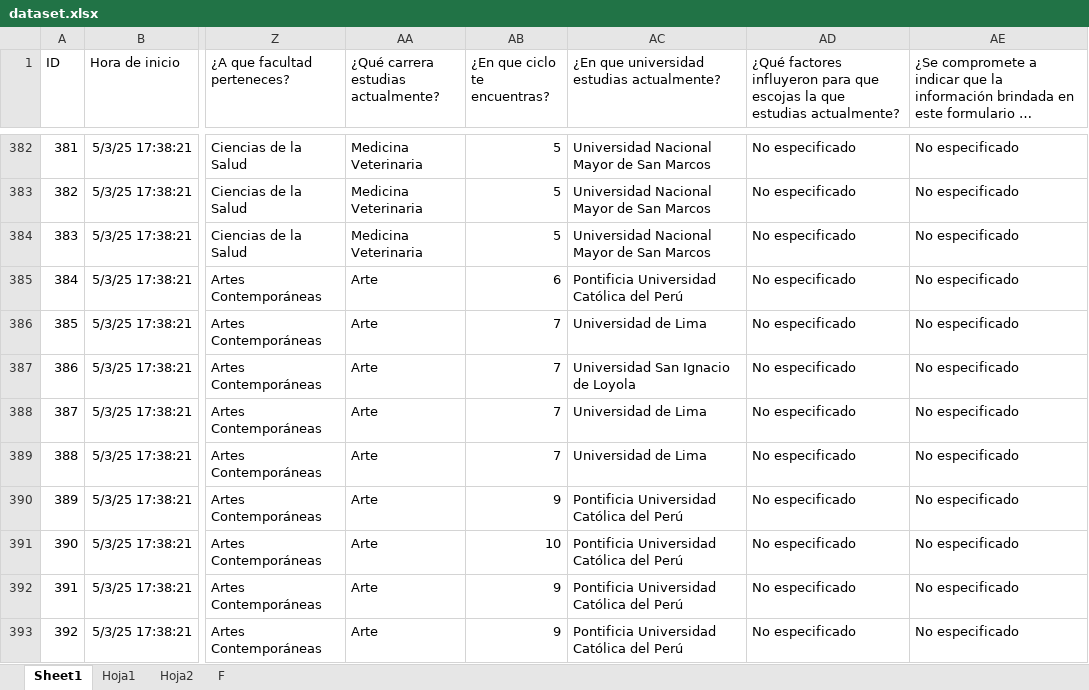
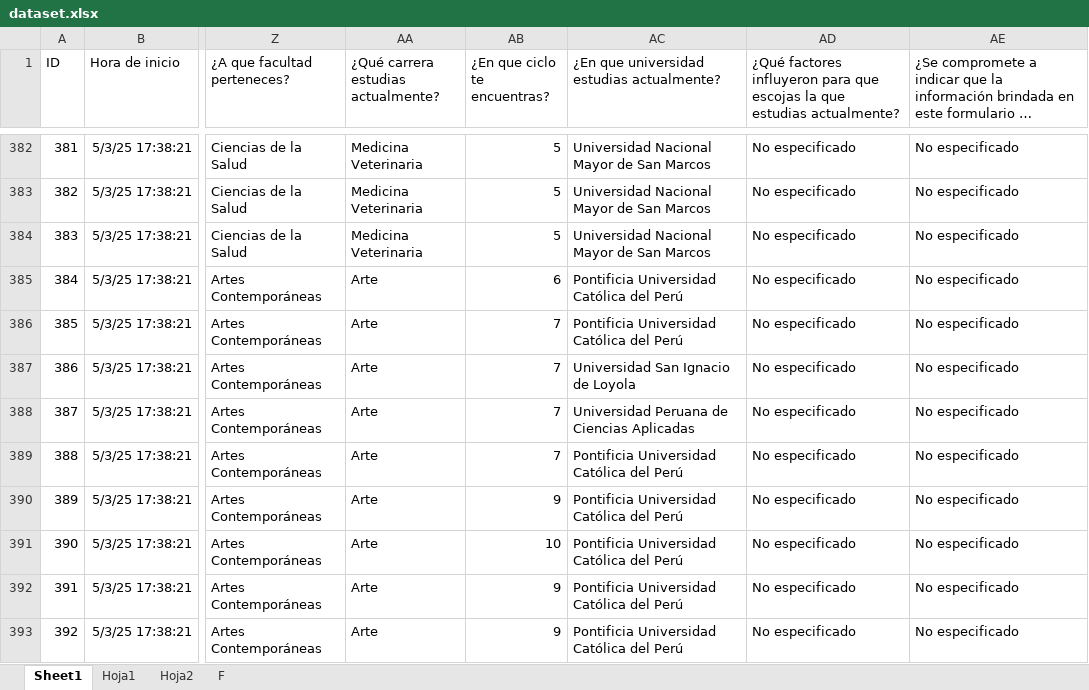
Before and after one commit to UniPath-UPC/unipath_model, an Excel workbook: src/data/dataset.xlsx, sheet Sheet1, drawn as a sheet; only a part is shown, gaps mark what is left out; long unchanged cells end in …; values as stored, in another font and other column widths than the file's, no borders; table styles not drawn; the diff covers the shown part only; the diff names each change by its address in the sheet, - before the commit and + after, or states it on an @@ line.

```diff
--- a/src/data/dataset.xlsx (sheet Sheet1)
+++ b/src/data/dataset.xlsx (sheet Sheet1)
-AC386: Universidad de Lima
+AC386: Pontificia Universidad Católica del Perú
-AC388: Universidad de Lima
+AC388: Universidad Peruana de Ciencias Aplicadas
-AC389: Universidad de Lima
+AC389: Pontificia Universidad Católica del Perú
```
Also changed, not shown: 34 edited cells elsewhere in this sheet, 7 other files.
